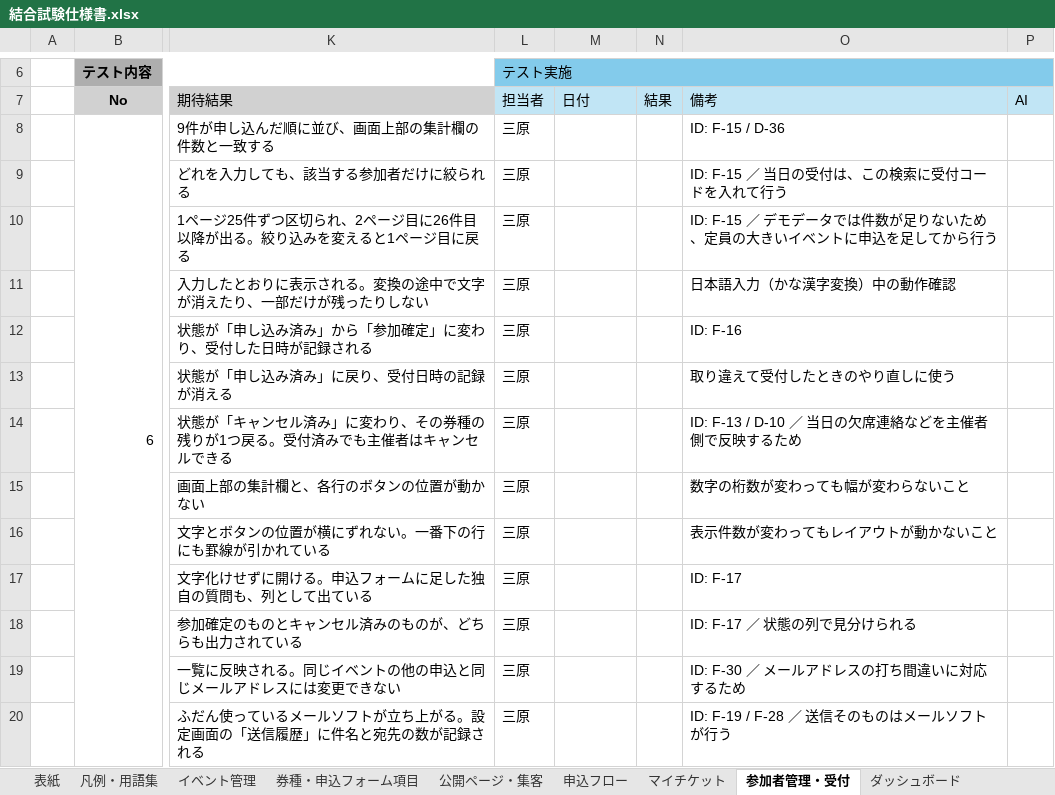
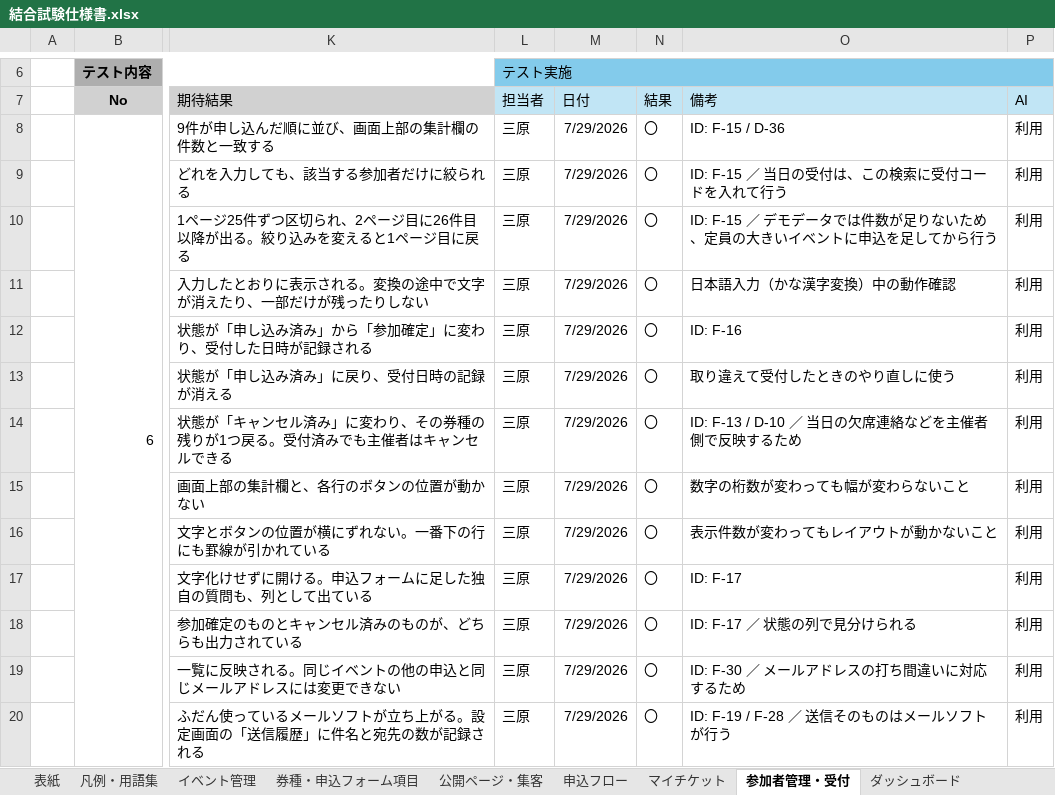
Before and after one commit to Mihara-Yamato-com/event-management-site, an Excel workbook: 結合試験仕様書.xlsx, sheet 参加者管理・受付, drawn as a sheet; only a part is shown, gaps mark what is left out; values as stored, in another font and other column widths than the file's, no borders; the diff names each change by its address in the sheet, - before the commit and + after, or states it on an @@ line.

```diff
--- a/結合試験仕様書.xlsx (sheet 参加者管理・受付)
+++ b/結合試験仕様書.xlsx (sheet 参加者管理・受付)
-M8:M20 (日付): (empty)
+M8:M20 (日付): 7/29/2026
-N8:N20 (結果): (empty)
+N8:N20 (結果): 〇
-P8:P20 (AI): (empty)
+P8:P20 (AI): 利用
```
Also changed, not shown: sheet 申込フロー, sheet イベント管理, sheet 設定・データ管理, sheet 券種・申込フォーム項目, sheet 公開ページ・集客, sheet ダッシュボード, 4 more sheets, 3 other files.
